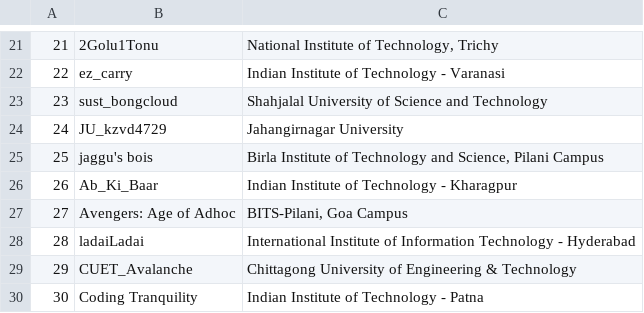
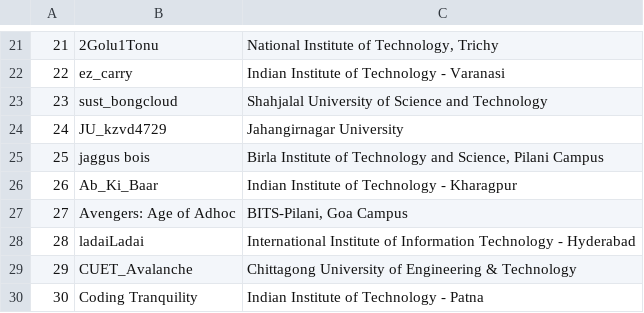
Before and after one commit to aswinashok44/icpcindia21, a CSV file: teams/awc_teams.csv, drawn as a sheet; only a part is shown, gaps mark what is left out.

Commit message:
Update awc_teams.csv

```diff
--- a/teams/awc_teams.csv
+++ b/teams/awc_teams.csv
@@ -24,3 +24,3 @@
 24,JU_kzvd4729,Jahangirnagar University
-25,jaggu's bois,"Birla Institute of Technology and Science, Pilani Campus"
+25,jaggus bois,"Birla Institute of Technology and Science, Pilani Campus"
 26,Ab_Ki_Baar,Indian Institute of Technology - Kharagpur
```
